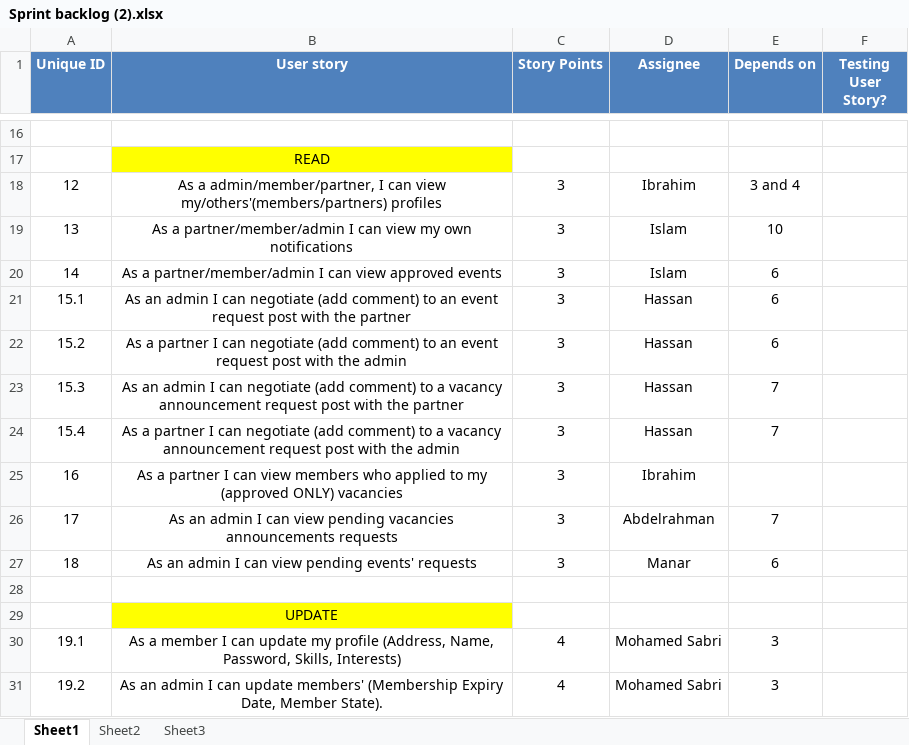
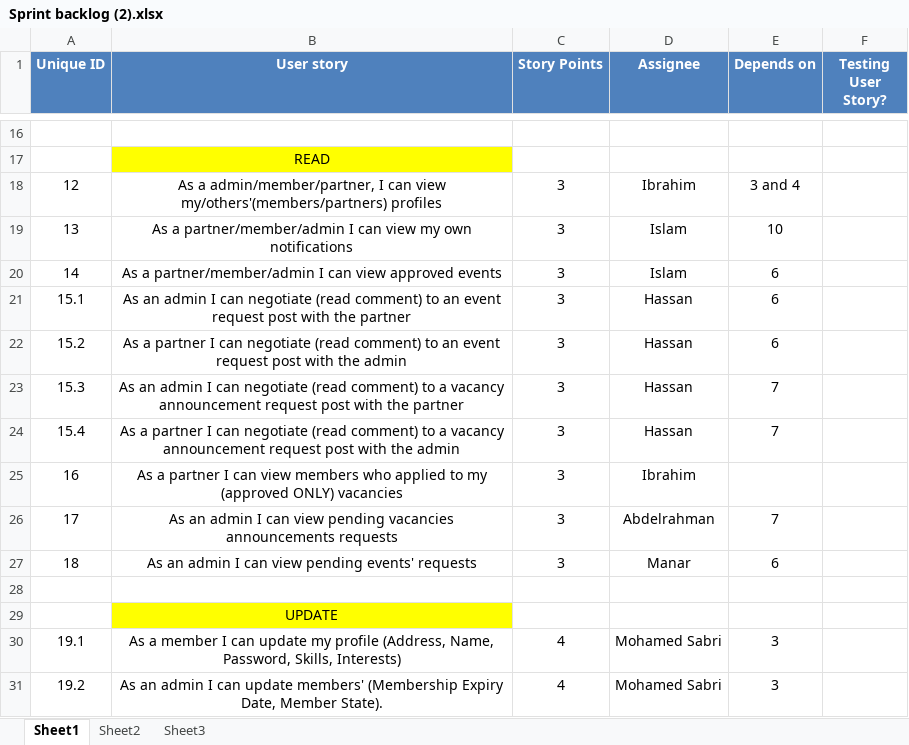
Before and after one commit to SE-GUC/Agile-potatoes, an Excel workbook: Sprint backlog (2).xlsx, sheet Sheet1, drawn as a sheet; only a part is shown, gaps mark what is left out; values as stored, in another font and other column widths than the file's, no borders; charts and pictures not drawn; the diff names each change by its address in the sheet, - before the commit and + after, or states it on an @@ line.

```diff
--- a/Sprint backlog (2).xlsx (sheet Sheet1)
+++ b/Sprint backlog (2).xlsx (sheet Sheet1)
-B21 (User story): …can negotiate (add comment) to…
+B21 (User story): …can negotiate (read comment) to…
-B22 (User story): …can negotiate (add comment) to…
+B22 (User story): …can negotiate (read comment) to…
-B23 (User story): …can negotiate (add comment) to…
+B23 (User story): …can negotiate (read comment) to…
-B24 (User story): …can negotiate (add comment) to…
+B24 (User story): …can negotiate (read comment) to…
```
Also changed, not shown: charts or pictures, 4 other files.
